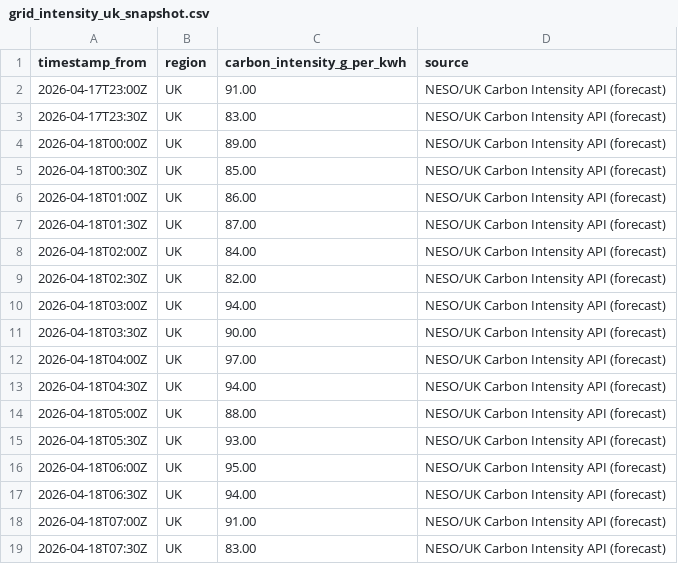
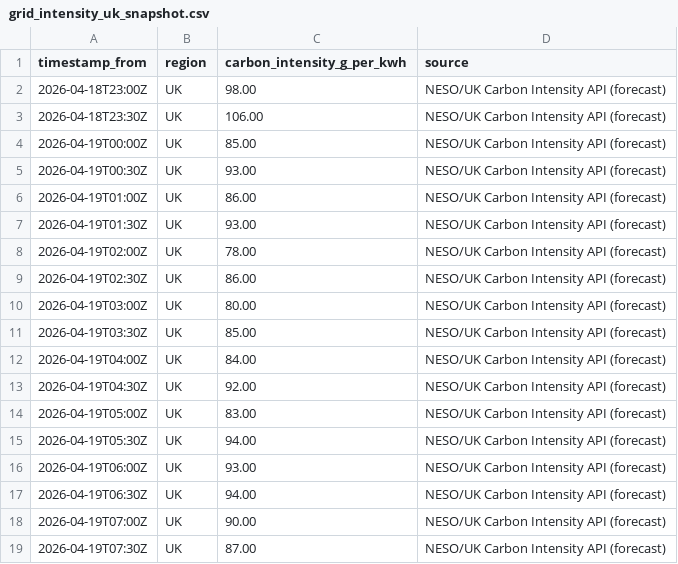
Before and after one commit to vlad12-k/green-ai-sizer-mvp, a CSV file: data/grid_intensity_uk_snapshot.csv, drawn as a sheet; only a part is shown; the diff covers the shown part only.

Commit message:
data: refresh UK grid intensity snapshot (auto) (#47)
Co-authored-by: github-actions[bot] <github-actions[bot]@users.noreply.github.com>

```diff
--- a/data/grid_intensity_uk_snapshot.csv
+++ b/data/grid_intensity_uk_snapshot.csv
@@ -1,19 +1,19 @@
 timestamp_from,region,carbon_intensity_g_per_kwh,source
-2026-04-17T23:00Z,UK,91.00,NESO/UK Carbon Intensity API (forecast)
-2026-04-17T23:30Z,UK,83.00,NESO/UK Carbon Intensity API (forecast)
-2026-04-18T00:00Z,UK,89.00,NESO/UK Carbon Intensity API (forecast)
-2026-04-18T00:30Z,UK,85.00,NESO/UK Carbon Intensity API (forecast)
-2026-04-18T01:00Z,UK,86.00,NESO/UK Carbon Intensity API (forecast)
-2026-04-18T01:30Z,UK,87.00,NESO/UK Carbon Intensity API (forecast)
-2026-04-18T02:00Z,UK,84.00,NESO/UK Carbon Intensity API (forecast)
-2026-04-18T02:30Z,UK,82.00,NESO/UK Carbon Intensity API (forecast)
-2026-04-18T03:00Z,UK,94.00,NESO/UK Carbon Intensity API (forecast)
-2026-04-18T03:30Z,UK,90.00,NESO/UK Carbon Intensity API (forecast)
-2026-04-18T04:00Z,UK,97.00,NESO/UK Carbon Intensity API (forecast)
-2026-04-18T04:30Z,UK,94.00,NESO/UK Carbon Intensity API (forecast)
-2026-04-18T05:00Z,UK,88.00,NESO/UK Carbon Intensity API (forecast)
-2026-04-18T05:30Z,UK,93.00,NESO/UK Carbon Intensity API (forecast)
-2026-04-18T06:00Z,UK,95.00,NESO/UK Carbon Intensity API (forecast)
-2026-04-18T06:30Z,UK,94.00,NESO/UK Carbon Intensity API (forecast)
-2026-04-18T07:00Z,UK,91.00,NESO/UK Carbon Intensity API (forecast)
-2026-04-18T07:30Z,UK,83.00,NESO/UK Carbon Intensity API (forecast)
+2026-04-18T23:00Z,UK,98.00,NESO/UK Carbon Intensity API (forecast)
+2026-04-18T23:30Z,UK,106.00,NESO/UK Carbon Intensity API (forecast)
+2026-04-19T00:00Z,UK,85.00,NESO/UK Carbon Intensity API (forecast)
+2026-04-19T00:30Z,UK,93.00,NESO/UK Carbon Intensity API (forecast)
+2026-04-19T01:00Z,UK,86.00,NESO/UK Carbon Intensity API (forecast)
+2026-04-19T01:30Z,UK,93.00,NESO/UK Carbon Intensity API (forecast)
+2026-04-19T02:00Z,UK,78.00,NESO/UK Carbon Intensity API (forecast)
+2026-04-19T02:30Z,UK,86.00,NESO/UK Carbon Intensity API (forecast)
+2026-04-19T03:00Z,UK,80.00,NESO/UK Carbon Intensity API (forecast)
+2026-04-19T03:30Z,UK,85.00,NESO/UK Carbon Intensity API (forecast)
+2026-04-19T04:00Z,UK,84.00,NESO/UK Carbon Intensity API (forecast)
+2026-04-19T04:30Z,UK,92.00,NESO/UK Carbon Intensity API (forecast)
+2026-04-19T05:00Z,UK,83.00,NESO/UK Carbon Intensity API (forecast)
+2026-04-19T05:30Z,UK,94.00,NESO/UK Carbon Intensity API (forecast)
+2026-04-19T06:00Z,UK,93.00,NESO/UK Carbon Intensity API (forecast)
+2026-04-19T06:30Z,UK,94.00,NESO/UK Carbon Intensity API (forecast)
+2026-04-19T07:00Z,UK,90.00,NESO/UK Carbon Intensity API (forecast)
+2026-04-19T07:30Z,UK,87.00,NESO/UK Carbon Intensity API (forecast)
```
Also changed, not shown: 60 edited cells elsewhere in this file, 2 other files.
